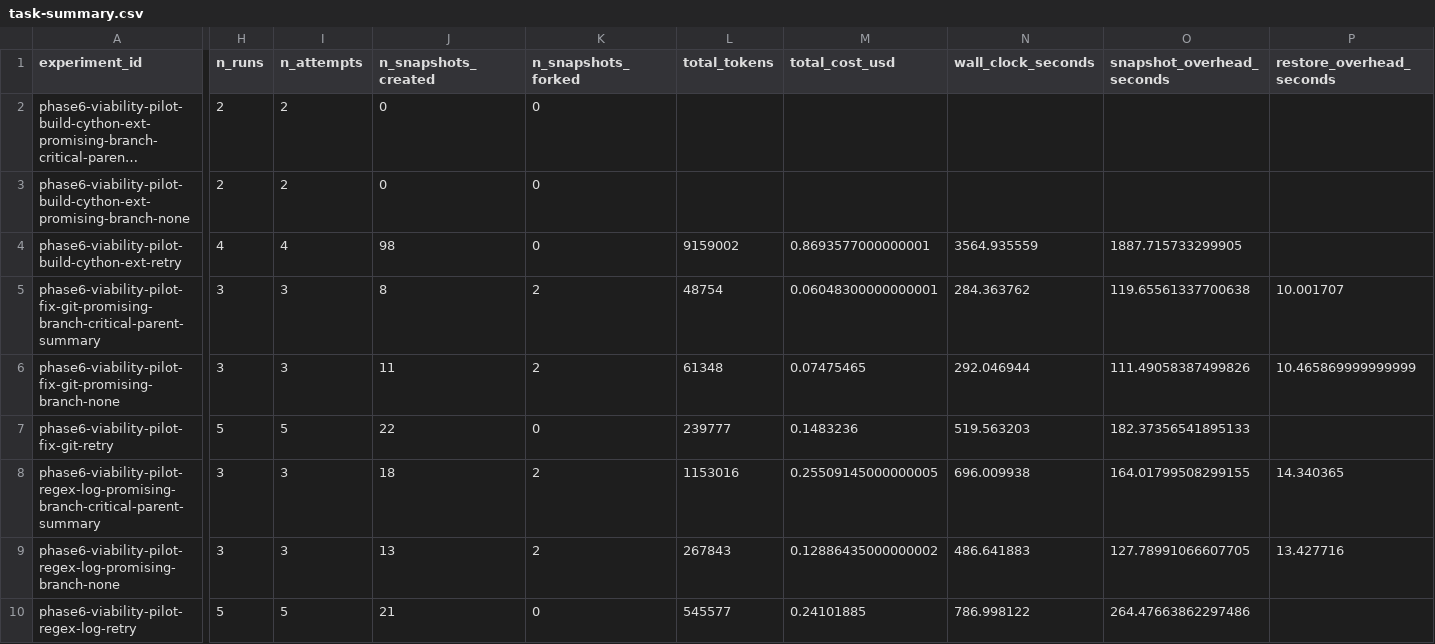
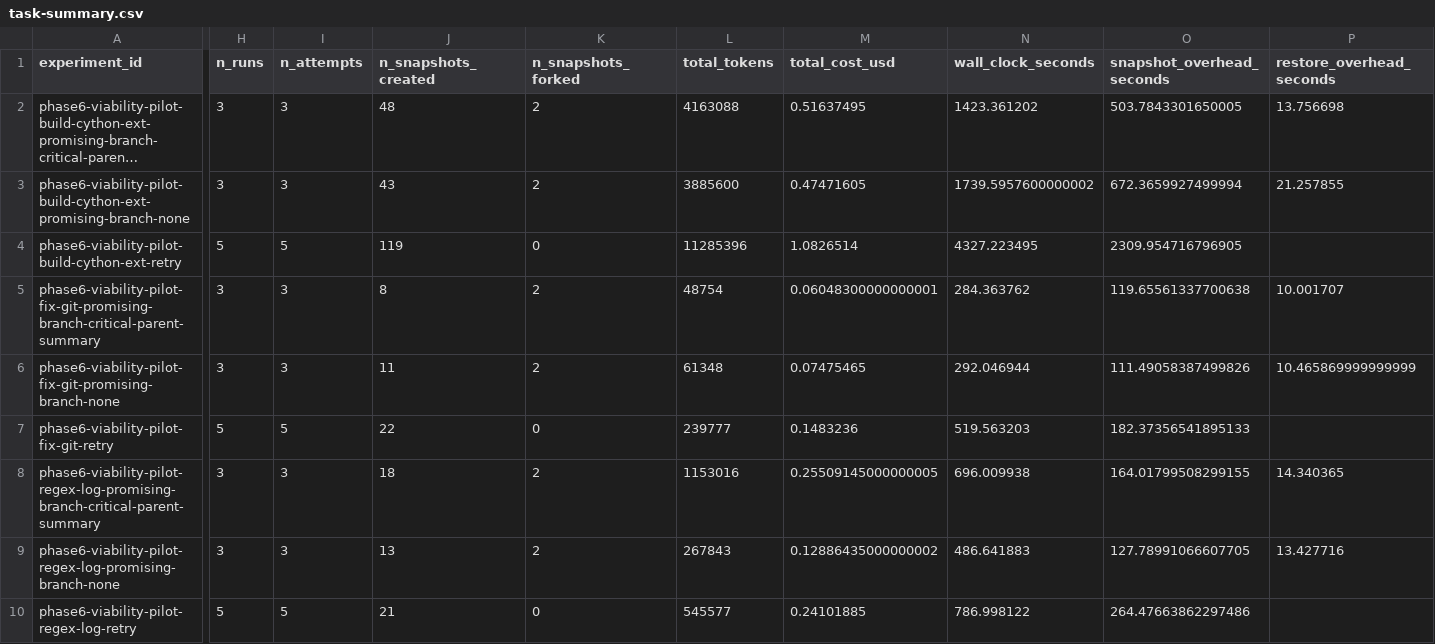
Before and after one commit to danielgraviet/go-explore, a CSV file: docs/experiments/viability/phase6-viability-pilot/analysis/task-summary.csv, drawn as a sheet; only a part is shown, gaps mark what is left out; long unchanged cells end in …; the diff covers the shown part only; the diff names each change by its address in the sheet, - before the commit and + after, or states it on an @@ line.

```diff
--- a/docs/experiments/viability/phase6-viability-pilot/analysis/task-summary.csv
+++ b/docs/experiments/viability/phase6-viability-pilot/analysis/task-summary.csv
-H2:H3 (n_runs): 2
+H2:H3 (n_runs): 3
-I2:I3 (n_attempts): 2
+I2:I3 (n_attempts): 3
-J2 (n_snapshots_created): 0
+J2 (n_snapshots_created): 48
-K2:K3 (n_snapshots_forked): 0
+K2:K3 (n_snapshots_forked): 2
-L2 (total_tokens): (empty)
+L2 (total_tokens): 4163088
-M2 (total_cost_usd): (empty)
+M2 (total_cost_usd): 0.51637495
-N2 (wall_clock_seconds): (empty)
+N2 (wall_clock_seconds): 1423.361202
-O2 (snapshot_overhead_seconds): (empty)
+O2 (snapshot_overhead_seconds): 503.7843301650005
-P2 (restore_overhead_seconds): (empty)
+P2 (restore_overhead_seconds): 13.756698
-J3 (n_snapshots_created): 0
+J3 (n_snapshots_created): 43
-L3 (total_tokens): (empty)
+L3 (total_tokens): 3885600
-M3 (total_cost_usd): (empty)
+M3 (total_cost_usd): 0.47471605
-N3 (wall_clock_seconds): (empty)
+N3 (wall_clock_seconds): 1739.5957600000002
-O3 (snapshot_overhead_seconds): (empty)
+O3 (snapshot_overhead_seconds): 672.3659927499994
-P3 (restore_overhead_seconds): (empty)
+P3 (restore_overhead_seconds): 21.257855
-H4 (n_runs): 4
+H4 (n_runs): 5
-I4 (n_attempts): 4
+I4 (n_attempts): 5
-J4 (n_snapshots_created): 98
+J4 (n_snapshots_created): 119
-L4 (total_tokens): 9159002
+L4 (total_tokens): 11285396
-M4 (total_cost_usd): 0.8693577000000001
+M4 (total_cost_usd): 1.0826514
-N4 (wall_clock_seconds): 3564.935559
+N4 (wall_clock_seconds): 4327.223495
-O4 (snapshot_overhead_seconds): 1887.715733299905
+O4 (snapshot_overhead_seconds): 2309.954716796905
```
Also changed, not shown: 2 edited cells elsewhere in this file, docs/experiments/viability/phase6-viability-pilot/analysis/run-summary.csv, 39 other files.
